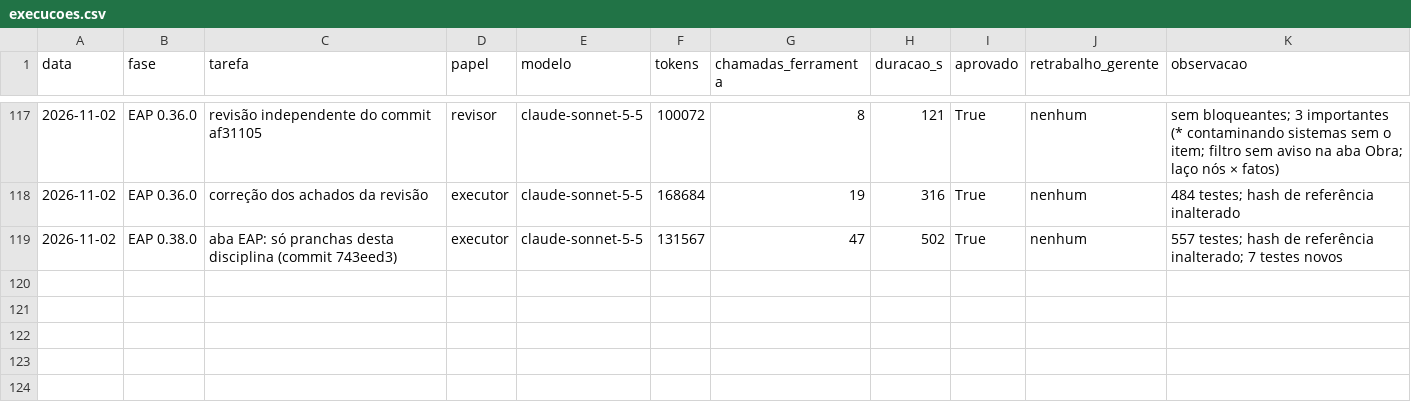
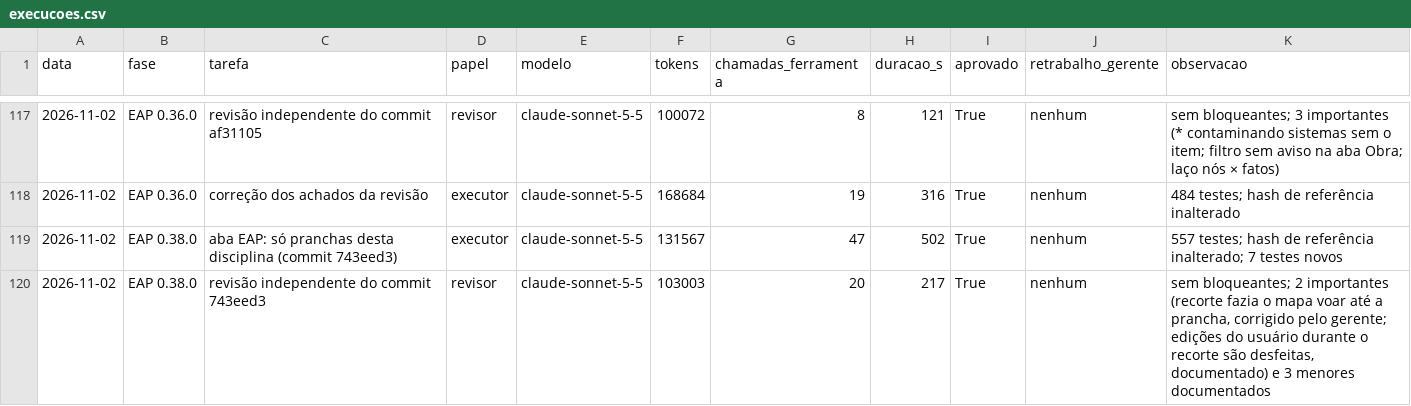
Before and after one commit to CAIOZANETTI/projetos_em_camadas, a CSV file: results/agentes/execucoes.csv, drawn as a sheet; only a part is shown, gaps mark what is left out.

```diff
--- a/results/agentes/execucoes.csv
+++ b/results/agentes/execucoes.csv
@@ -119 +119,2 @@ data,fase,tarefa,papel,modelo,tokens,chamadas_ferramenta,duracao_s,aprovado,retr
 2026-11-02,EAP 0.38.0,aba EAP: só pranchas desta disciplina (commit 743eed3),executor,claude-sonnet-5-5,131567,47,502,True,nenhum,557 testes; hash de referência inalterado; 7 testes novos
+2026-11-02,EAP 0.38.0,revisão independente do commit 743eed3,revisor,claude-sonnet-5-5,103003,20,217,True,nenhum,"sem bloqueantes; 2 importantes (recorte fazia o mapa voar até a prancha, corrigido pelo gerente; edições do usuário durante o recorte são desfeitas, documentado) e 3 menores documentados"
```
Also changed, not shown: 5 other files.
